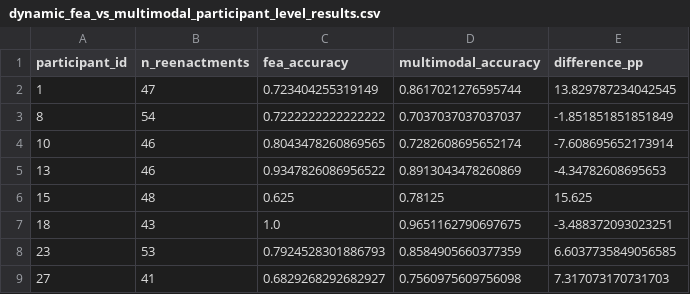
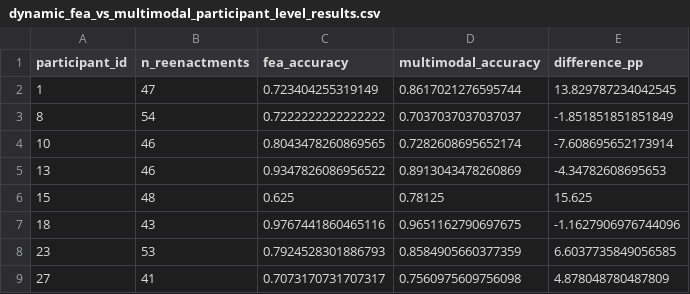
Before and after one commit to thorbenortmann/emohevrdb-dfer, a CSV file: 6_discussion/significance-tests/dynamic-significance-tests/statistical_results/dynamic_fea_vs_multimodal_participant_level_results.csv, drawn as a sheet.

```diff
--- a/6_discussion/significance-tests/dynamic-significance-tests/statistical_results/dynamic_fea_vs_multimodal_participant_level_results.csv
+++ b/6_discussion/significance-tests/dynamic-significance-tests/statistical_results/dynamic_fea_vs_multimodal_participant_level_results.csv
@@ -6,4 +6,4 @@ participant_id,n_reenactments,fea_accuracy,multimodal_accuracy,difference_pp
 15,48,0.625,0.78125,15.625
-18,43,1.0,0.9651162790697675,-3.488372093023251
+18,43,0.9767441860465116,0.9651162790697675,-1.1627906976744096
 23,53,0.7924528301886793,0.8584905660377359,6.6037735849056585
-27,41,0.6829268292682927,0.7560975609756098,7.317073170731703
+27,41,0.7073170731707317,0.7560975609756098,4.878048780487809
```
Also changed, not shown: 6_discussion/significance-tests/dynamic-significance-tests/dynamic_test_predictions.csv, 6_discussion/significance-tests/dynamic-significance-tests/statistical_results/dynamic_fea_vs_multimodal_secondary_mcnemar_results.csv, 21 other files.
